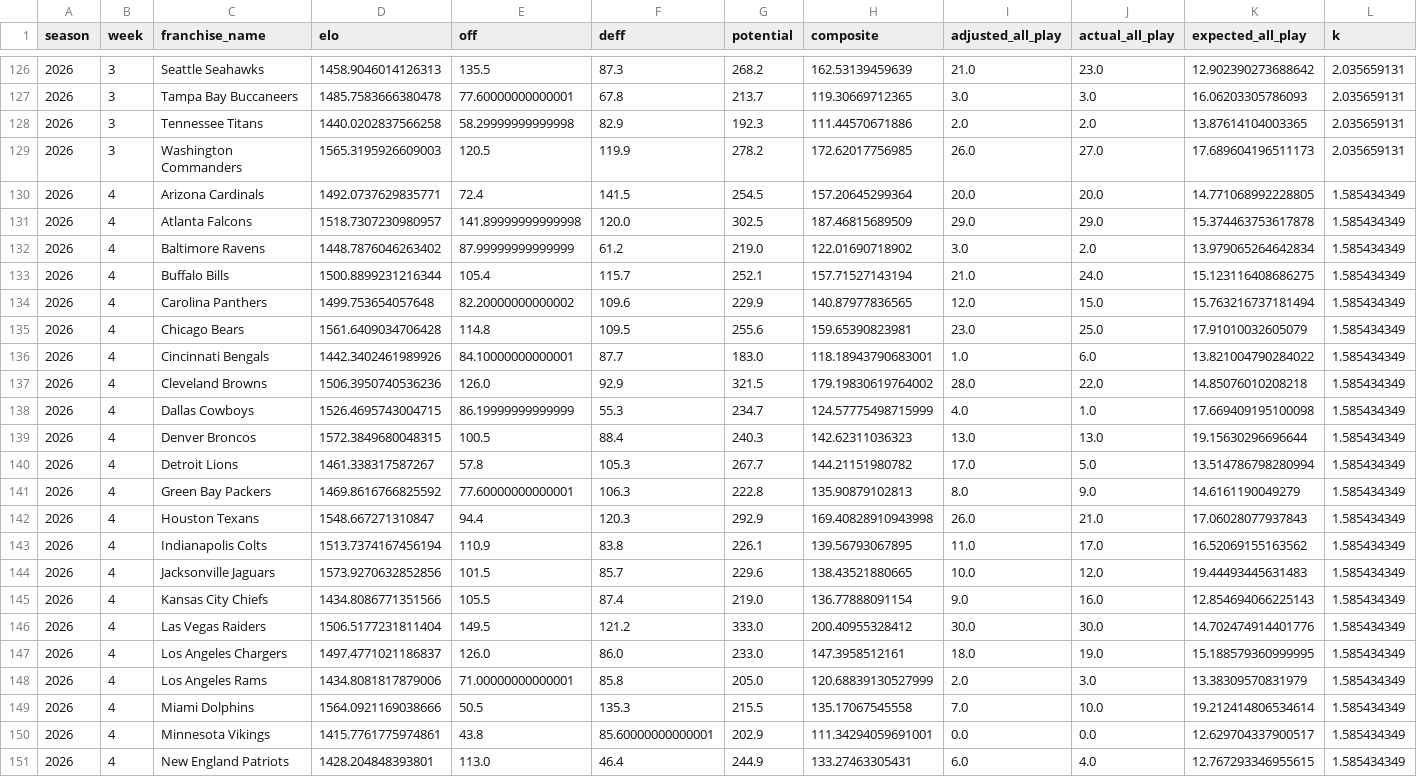
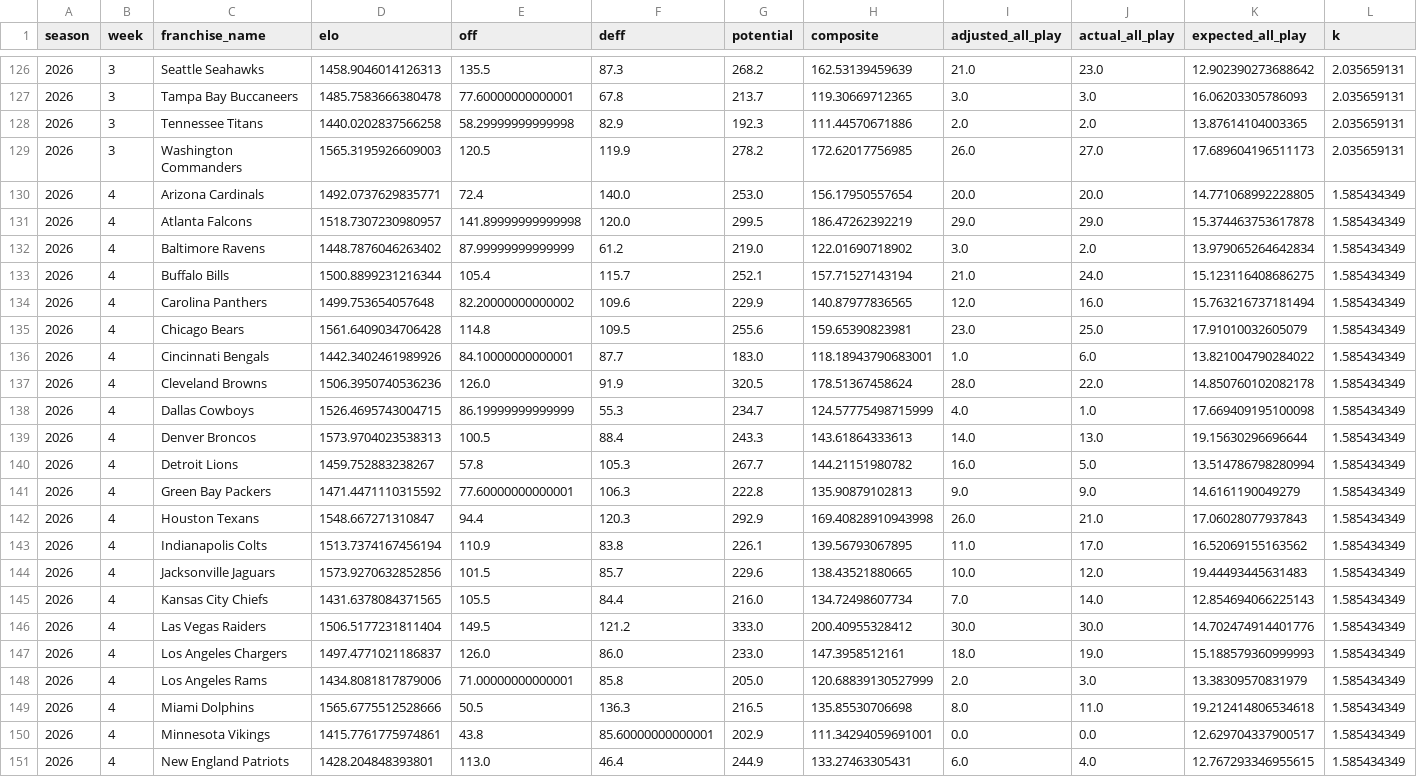
Before and after one commit to TheMathNinja/FAFL-GM-Dashboard, a CSV file: data/elo_shadow_ratings.csv, drawn as a sheet; only a part is shown, gaps mark what is left out; the diff covers the shown part only.

```diff
--- a/data/elo_shadow_ratings.csv
+++ b/data/elo_shadow_ratings.csv
@@ -129,14 +129,14 @@ season,week,franchise_name,elo,off,deff,potential,composite,adjusted_all_play,ac
 2026,3,Washington Commanders,1565.3195926609003,120.5,119.9,278.2,172.62017756985,26.0,27.0,17.689604196511173,2.035659131
-2026,4,Arizona Cardinals,1492.0737629835771,72.4,141.5,254.5,157.20645299364,20.0,20.0,14.771068992228805,1.585434349
-2026,4,Atlanta Falcons,1518.7307230980957,141.89999999999998,120.0,302.5,187.46815689509,29.0,29.0,15.374463753617878,1.585434349
+2026,4,Arizona Cardinals,1492.0737629835771,72.4,140.0,253.0,156.17950557654,20.0,20.0,14.771068992228805,1.585434349
+2026,4,Atlanta Falcons,1518.7307230980957,141.89999999999998,120.0,299.5,186.47262392219,29.0,29.0,15.374463753617878,1.585434349
 2026,4,Baltimore Ravens,1448.7876046263402,87.99999999999999,61.2,219.0,122.01690718902,3.0,2.0,13.979065264642834,1.585434349
 2026,4,Buffalo Bills,1500.8899231216344,105.4,115.7,252.1,157.71527143194,21.0,24.0,15.123116408686275,1.585434349
-2026,4,Carolina Panthers,1499.753654057648,82.20000000000002,109.6,229.9,140.87977836565,12.0,15.0,15.763216737181494,1.585434349
+2026,4,Carolina Panthers,1499.753654057648,82.20000000000002,109.6,229.9,140.87977836565,12.0,16.0,15.763216737181494,1.585434349
 2026,4,Chicago Bears,1561.6409034706428,114.8,109.5,255.6,159.65390823981,23.0,25.0,17.91010032605079,1.585434349
 2026,4,Cincinnati Bengals,1442.3402461989926,84.10000000000001,87.7,183.0,118.18943790683001,1.0,6.0,13.821004790284022,1.585434349
-2026,4,Cleveland Browns,1506.3950740536236,126.0,92.9,321.5,179.19830619764002,28.0,22.0,14.85076010208218,1.585434349
+2026,4,Cleveland Browns,1506.3950740536236,126.0,91.9,320.5,178.51367458624,28.0,22.0,14.850760102082178,1.585434349
 2026,4,Dallas Cowboys,1526.4695743004715,86.19999999999999,55.3,234.7,124.57775498715999,4.0,1.0,17.669409195100098,1.585434349
-2026,4,Denver Broncos,1572.3849680048315,100.5,88.4,240.3,142.62311036323,13.0,13.0,19.15630296696644,1.585434349
-2026,4,Detroit Lions,1461.338317587267,57.8,105.3,267.7,144.21151980782,17.0,5.0,13.514786798280994,1.585434349
-2026,4,Green Bay Packers,1469.8616766825592,77.60000000000001,106.3,222.8,135.90879102813,8.0,9.0,14.6161190049279,1.585434349
+2026,4,Denver Broncos,1573.9704023538313,100.5,88.4,243.3,143.61864333613,14.0,13.0,19.15630296696644,1.585434349
+2026,4,Detroit Lions,1459.752883238267,57.8,105.3,267.7,144.21151980782,16.0,5.0,13.514786798280994,1.585434349
+2026,4,Green Bay Packers,1471.4471110315592,77.60000000000001,106.3,222.8,135.90879102813,9.0,9.0,14.6161190049279,1.585434349
 2026,4,Houston Texans,1548.667271310847,94.4,120.3,292.9,169.40828910943998,26.0,21.0,17.06028077937843,1.585434349
@@ -144,7 +144,7 @@ season,week,franchise_name,elo,off,deff,potential,composite,adjusted_all_play,ac
 2026,4,Jacksonville Jaguars,1573.9270632852856,101.5,85.7,229.6,138.43521880665,10.0,12.0,19.44493445631483,1.585434349
-2026,4,Kansas City Chiefs,1434.8086771351566,105.5,87.4,219.0,136.77888091154,9.0,16.0,12.854694066225143,1.585434349
+2026,4,Kansas City Chiefs,1431.6378084371565,105.5,84.4,216.0,134.72498607734,7.0,14.0,12.854694066225143,1.585434349
 2026,4,Las Vegas Raiders,1506.5177231811404,149.5,121.2,333.0,200.40955328412,30.0,30.0,14.702474914401776,1.585434349
-2026,4,Los Angeles Chargers,1497.4771021186837,126.0,86.0,233.0,147.3958512161,18.0,19.0,15.188579360999995,1.585434349
+2026,4,Los Angeles Chargers,1497.4771021186837,126.0,86.0,233.0,147.3958512161,18.0,19.0,15.188579360999993,1.585434349
 2026,4,Los Angeles Rams,1434.8081817879006,71.00000000000001,85.8,205.0,120.68839130527999,2.0,3.0,13.38309570831979,1.585434349
-2026,4,Miami Dolphins,1564.0921169038666,50.5,135.3,215.5,135.17067545558,7.0,10.0,19.212414806534614,1.585434349
+2026,4,Miami Dolphins,1565.6775512528666,50.5,136.3,216.5,135.85530706698,8.0,11.0,19.212414806534618,1.585434349
 2026,4,Minnesota Vikings,1415.7761775974861,43.8,85.60000000000001,202.9,111.34294059691001,0.0,0.0,12.629704337900517,1.585434349
```
Also changed, not shown: 25 edited cells elsewhere in this file, data/elo_shadow_comparison.csv, data/playoff_swing.csv, 22 other files.
